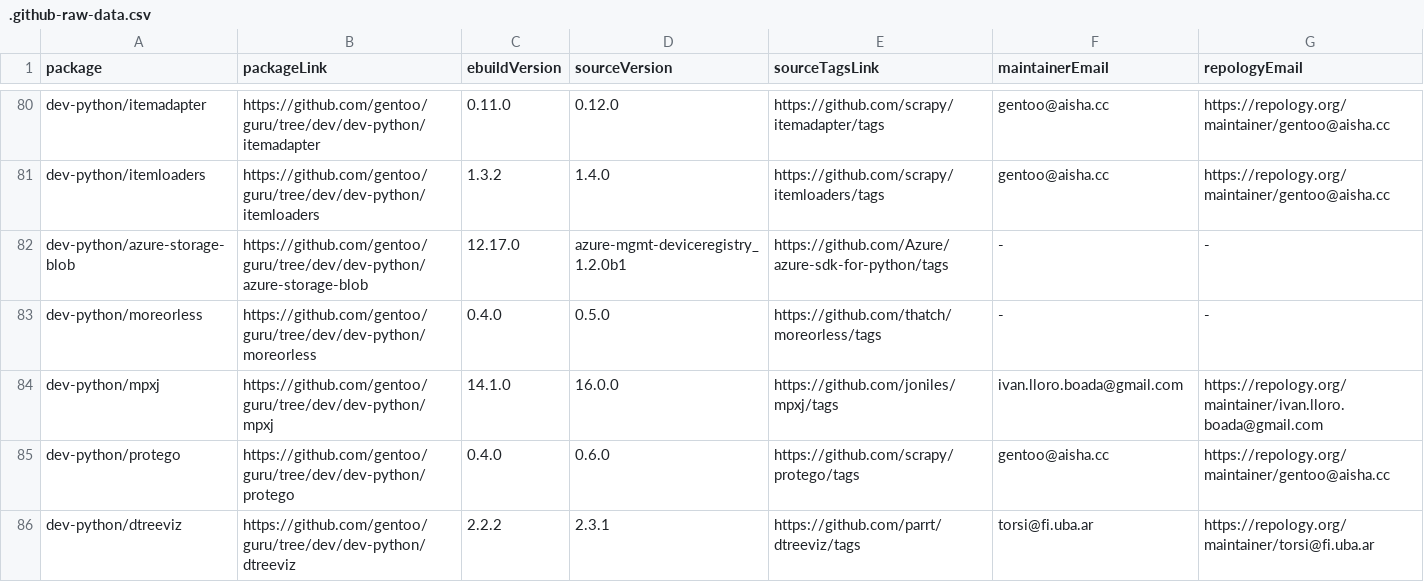
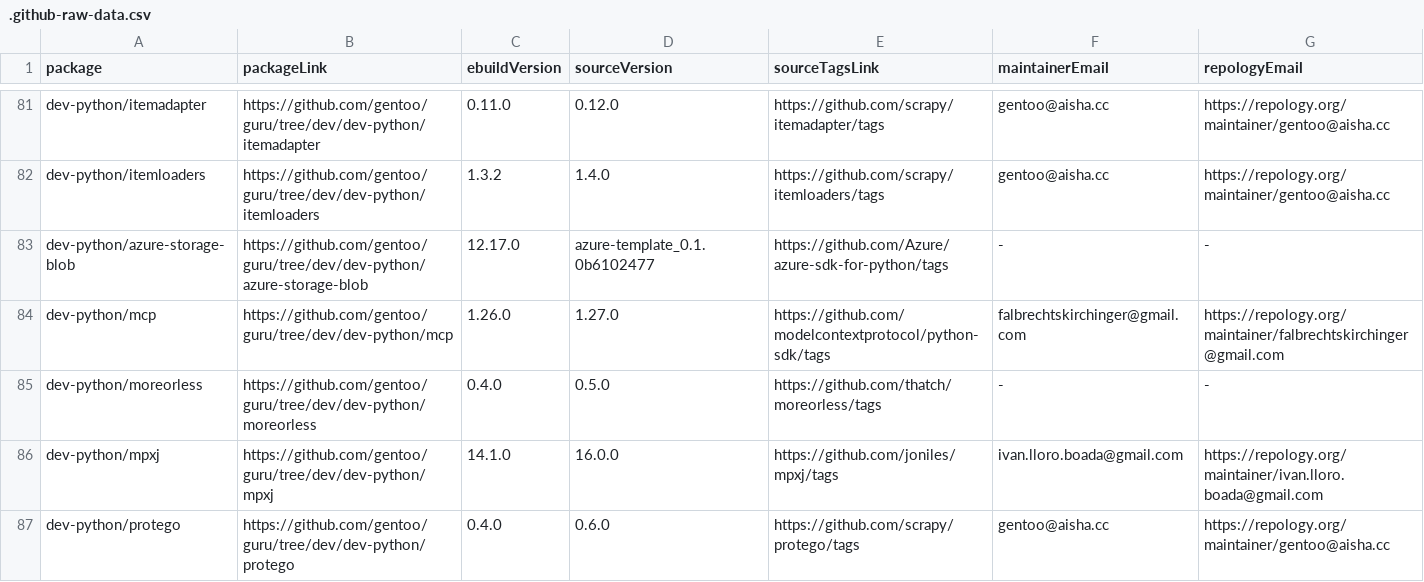
Before and after one commit to ingenarel/gentoo-hit-list, a CSV file: .github-raw-data.csv, drawn as a sheet; only a part is shown, gaps mark what is left out; the shorter side is filled out with more unchanged rows; the diff covers the shown part only.

```diff
--- a/.github-raw-data.csv
+++ b/.github-raw-data.csv
@@ -81,3 +82,4 @@ dev-python/itemadapter,https://github.com/gentoo/guru/tree/dev/dev-python/itemad
 dev-python/itemloaders,https://github.com/gentoo/guru/tree/dev/dev-python/itemloaders,1.3.2,1.4.0,https://github.com/scrapy/itemloaders/tags,gentoo@aisha.cc,https://repology.org/maintainer/gentoo@aisha.cc
-dev-python/azure-storage-blob,https://github.com/gentoo/guru/tree/dev/dev-python/azure-storage-blob,12.17.0,azure-mgmt-deviceregistry_1.2.0b1,https://github.com/Azure/azure-sdk-for-python/tags,-,-
+dev-python/azure-storage-blob,https://github.com/gentoo/guru/tree/dev/dev-python/azure-storage-blob,12.17.0,azure-template_0.1.0b6102477,https://github.com/Azure/azure-sdk-for-python/tags,-,-
+dev-python/mcp,https://github.com/gentoo/guru/tree/dev/dev-python/mcp,1.26.0,1.27.0,https://github.com/modelcontextprotocol/python-sdk/tags,falbrechtskirchinger@gmail.com,https://repology.org/maintainer/falbrechtskirchinger@gmail.com
 dev-python/moreorless,https://github.com/gentoo/guru/tree/dev/dev-python/moreorless,0.4.0,0.5.0,https://github.com/thatch/moreorless/tags,-,-
```
Also changed, not shown: 10 added rows, 5 removed rows and 44 edited cells elsewhere in this file, .codeberg-raw-data.csv, .gitlab-raw-data.csv, 1 other file.
